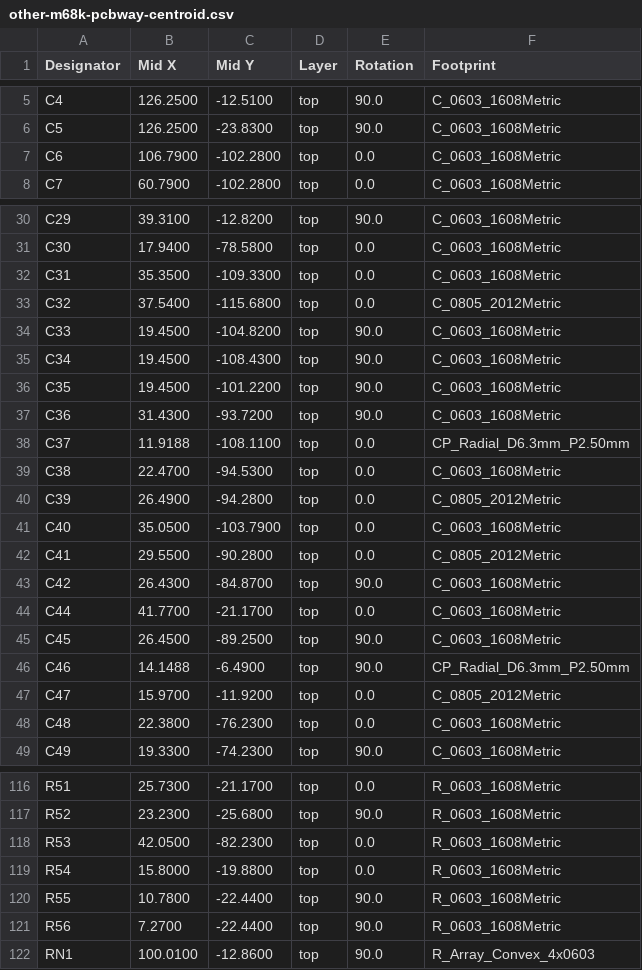
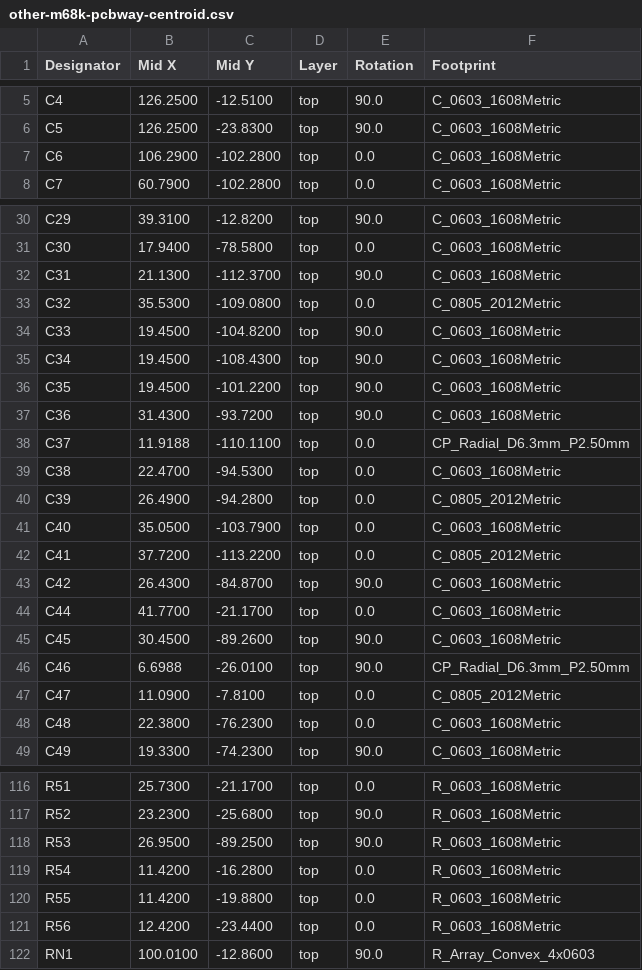
Before and after one commit to bradgrantham/other-m68k, a CSV file: kicad/release/fab/other-m68k-pcbway-centroid.csv, drawn as a sheet; only a part is shown, gaps mark what is left out; the diff covers the shown part only.

```diff
--- a/kicad/release/fab/other-m68k-pcbway-centroid.csv
+++ b/kicad/release/fab/other-m68k-pcbway-centroid.csv
@@ -6,3 +6,3 @@ C4,126.2500,-12.5100,top,90.0,C_0603_1608Metric
 C5,126.2500,-23.8300,top,90.0,C_0603_1608Metric
-C6,106.7900,-102.2800,top,0.0,C_0603_1608Metric
+C6,106.2900,-102.2800,top,0.0,C_0603_1608Metric
 C7,60.7900,-102.2800,top,0.0,C_0603_1608Metric
@@ -31,4 +31,4 @@ C29,39.3100,-12.8200,top,90.0,C_0603_1608Metric
 C30,17.9400,-78.5800,top,0.0,C_0603_1608Metric
-C31,35.3500,-109.3300,top,0.0,C_0603_1608Metric
-C32,37.5400,-115.6800,top,0.0,C_0805_2012Metric
+C31,21.1300,-112.3700,top,90.0,C_0603_1608Metric
+C32,35.5300,-109.0800,top,0.0,C_0805_2012Metric
 C33,19.4500,-104.8200,top,90.0,C_0603_1608Metric
@@ -37,3 +37,3 @@ C35,19.4500,-101.2200,top,90.0,C_0603_1608Metric
 C36,31.4300,-93.7200,top,90.0,C_0603_1608Metric
-C37,11.9188,-108.1100,top,0.0,CP_Radial_D6.3mm_P2.50mm
+C37,11.9188,-110.1100,top,0.0,CP_Radial_D6.3mm_P2.50mm
 C38,22.4700,-94.5300,top,0.0,C_0603_1608Metric
@@ -41,8 +41,8 @@ C39,26.4900,-94.2800,top,0.0,C_0805_2012Metric
 C40,35.0500,-103.7900,top,0.0,C_0603_1608Metric
-C41,29.5500,-90.2800,top,0.0,C_0805_2012Metric
+C41,37.7200,-113.2200,top,0.0,C_0805_2012Metric
 C42,26.4300,-84.8700,top,90.0,C_0603_1608Metric
 C44,41.7700,-21.1700,top,0.0,C_0603_1608Metric
-C45,26.4500,-89.2500,top,90.0,C_0603_1608Metric
-C46,14.1488,-6.4900,top,90.0,CP_Radial_D6.3mm_P2.50mm
-C47,15.9700,-11.9200,top,0.0,C_0805_2012Metric
+C45,30.4500,-89.2600,top,90.0,C_0603_1608Metric
+C46,6.6988,-26.0100,top,90.0,CP_Radial_D6.3mm_P2.50mm
+C47,11.0900,-7.8100,top,0.0,C_0805_2012Metric
 C48,22.3800,-76.2300,top,0.0,C_0603_1608Metric
@@ -117,6 +117,6 @@ R51,25.7300,-21.1700,top,0.0,R_0603_1608Metric
 R52,23.2300,-25.6800,top,90.0,R_0603_1608Metric
-R53,42.0500,-82.2300,top,0.0,R_0603_1608Metric
-R54,15.8000,-19.8800,top,0.0,R_0603_1608Metric
-R55,10.7800,-22.4400,top,90.0,R_0603_1608Metric
-R56,7.2700,-22.4400,top,90.0,R_0603_1608Metric
+R53,26.9500,-89.2500,top,90.0,R_0603_1608Metric
+R54,11.4200,-16.2800,top,0.0,R_0603_1608Metric
+R55,11.4200,-19.8800,top,0.0,R_0603_1608Metric
+R56,12.4200,-23.4400,top,0.0,R_0603_1608Metric
 RN1,100.0100,-12.8600,top,90.0,R_Array_Convex_4x0603
```
Also changed, not shown: 55 edited cells elsewhere in this file, kicad/release/fab/other-m68k-jlcpcb-cpl.csv, kicad/release/fab/other-m68k-pos.csv, 6 other files.
